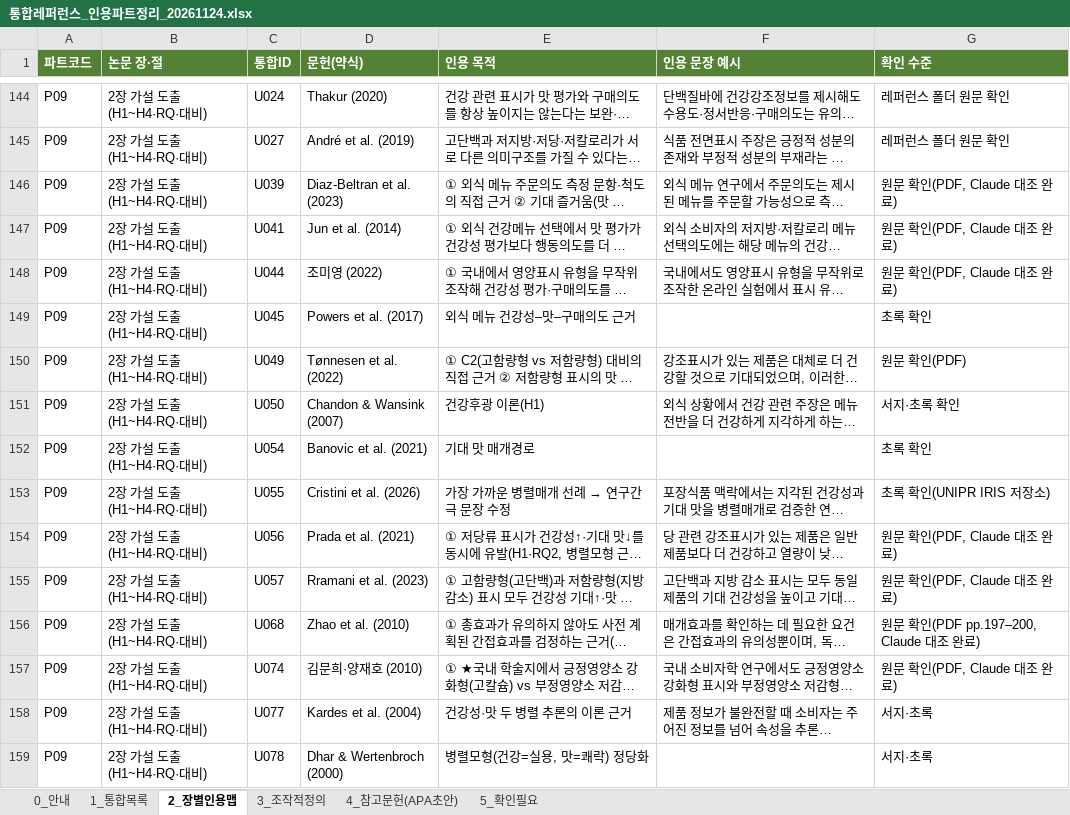
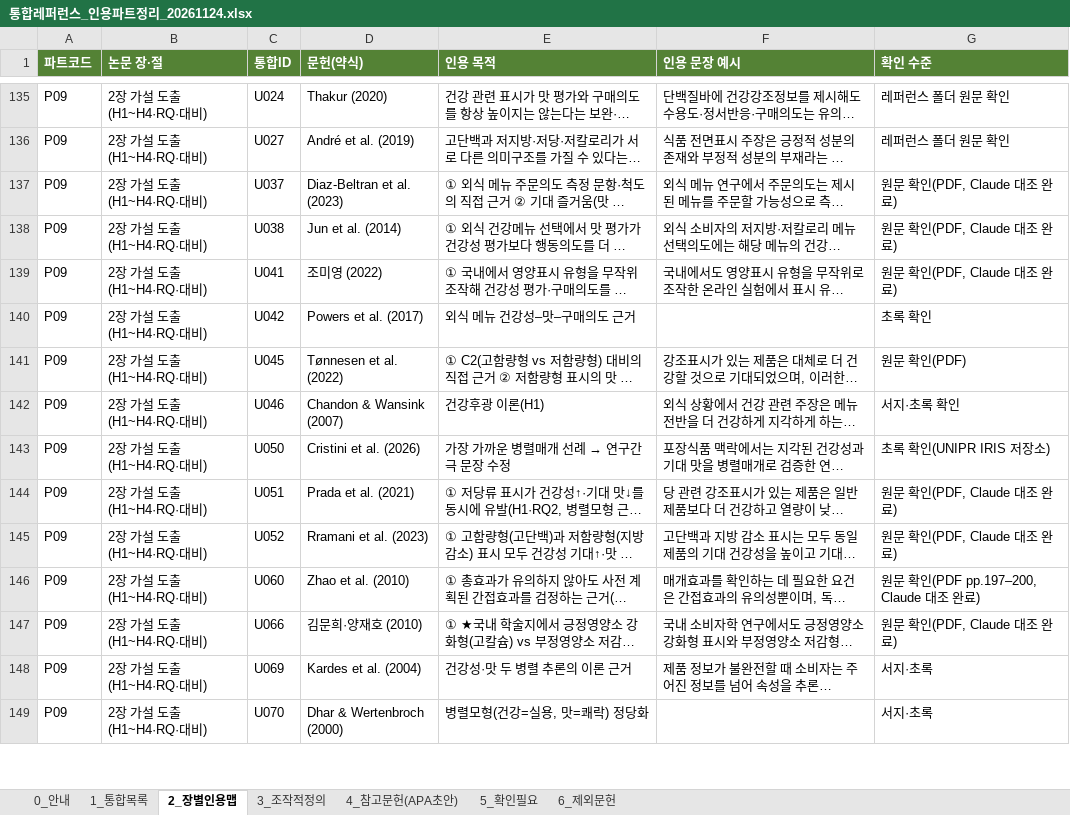
Before and after one commit to sheissuok-max/myGrowconApplication, an Excel workbook: references/통합레퍼런스_인용파트정리_20261124.xlsx, sheet 2_장별인용맵, drawn as a sheet; only a part is shown, gaps mark what is left out; long unchanged cells end in …; values as stored, in another font and other column widths than the file's, no borders; removed rows and columns are numbered as before the commit, all else as after; the diff covers the shown part only; the diff names each change by its address in the sheet, - before the commit and + after, or states it on an @@ line.

```diff
--- a/references/통합레퍼런스_인용파트정리_20261124.xlsx (sheet 2_장별인용맵)
+++ b/references/통합레퍼런스_인용파트정리_20261124.xlsx (sheet 2_장별인용맵)
+sheet tab: 6_제외문헌
-C137 (통합ID): U039
+C137 (통합ID): U037
-C138 (통합ID): U041
+C138 (통합ID): U038
-C139 (통합ID): U044
+C139 (통합ID): U041
-C140 (통합ID): U045
+C140 (통합ID): U042
-C141 (통합ID): U049
+C141 (통합ID): U045
-C142 (통합ID): U050
+C142 (통합ID): U046
-row 152: P09 | 2장 가설 도출(H1~H4·RQ·대비) | U054 | Banovic et al. (2021) | 기대 맛 매개경로 |  | 초록 확인
-C143 (통합ID): U055
+C143 (통합ID): U050
-C144 (통합ID): U056
+C144 (통합ID): U051
-C145 (통합ID): U057
+C145 (통합ID): U052
-C146 (통합ID): U068
+C146 (통합ID): U060
-C147 (통합ID): U074
+C147 (통합ID): U066
-C148 (통합ID): U077
+C148 (통합ID): U069
-C149 (통합ID): U078
+C149 (통합ID): U070
```
Also changed, not shown: 11 removed rows and 125 edited cells elsewhere in this sheet, sheet 1_통합목록, sheet 4_참고문헌(APA초안), sheet 5_확인필요, sheet 0_안내.
